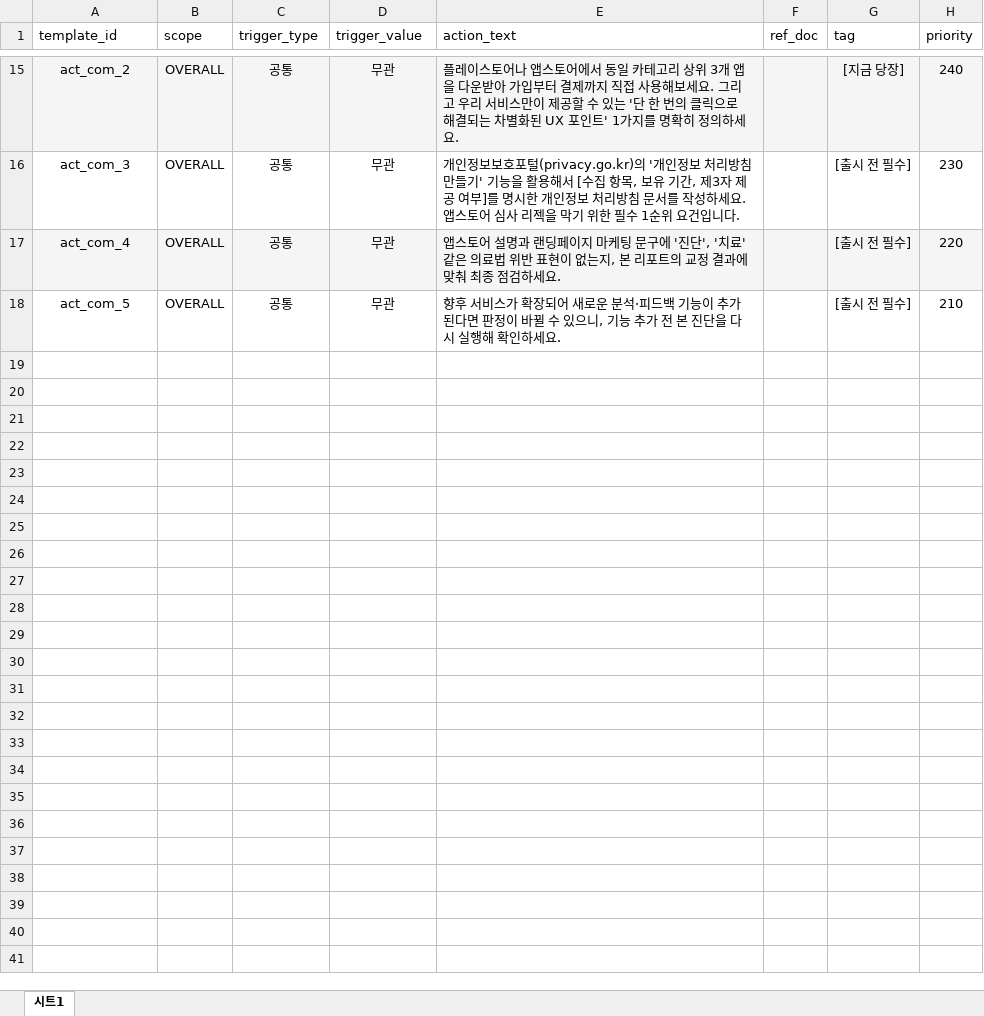
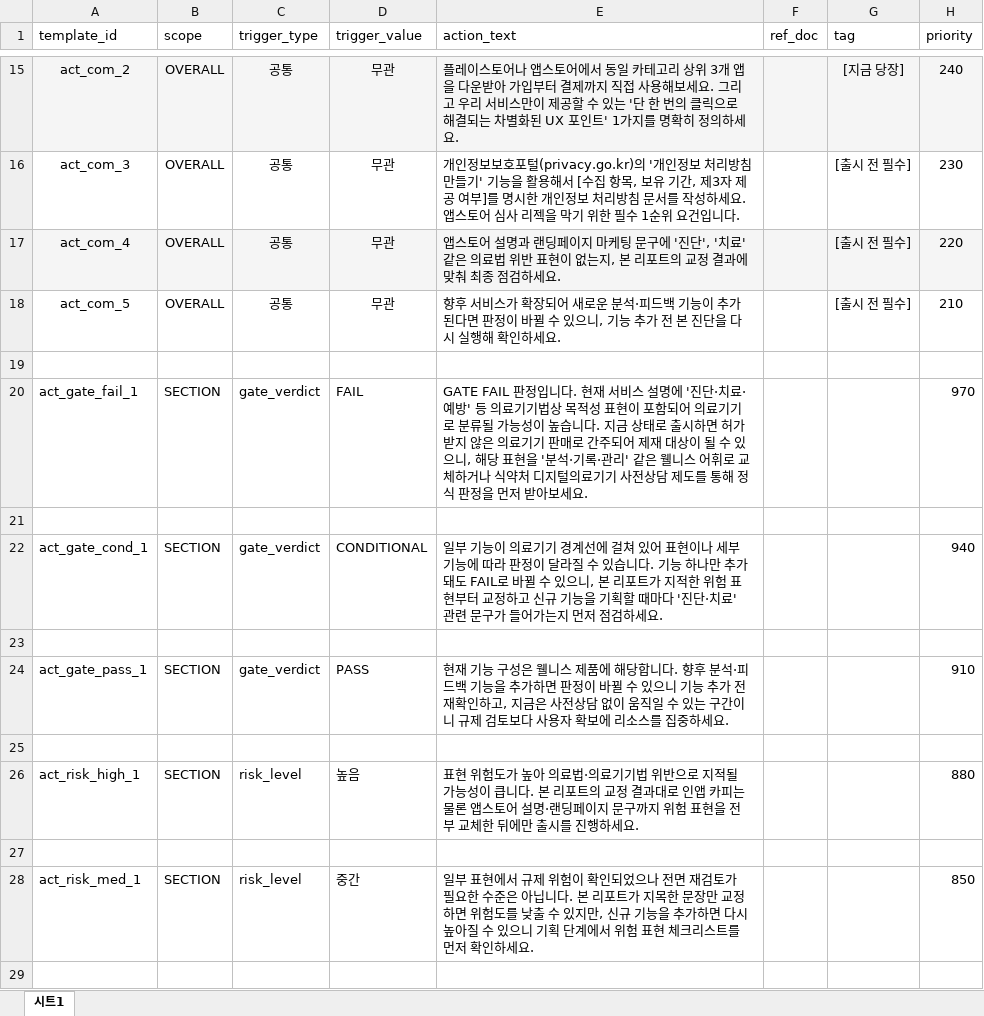
Before and after one commit to PREP-capstone/PREP-BE, an Excel workbook: data/postgres/action_templates.xlsx, sheet 시트1, drawn as a sheet; only a part is shown, gaps mark what is left out; values as stored, in another font and other column widths than the file's, no borders; charts and pictures and table styles not drawn; the diff covers the shown part only; the diff names each change by its address in the sheet, - before the commit and + after, or states it on an @@ line.

```diff
--- a/data/postgres/action_templates.xlsx (sheet 시트1)
+++ b/data/postgres/action_templates.xlsx (sheet 시트1)
+row 19: (empty)
+row 20: act_gate_fail_1 | SECTION | gate_verdict | FAIL | GATE FAIL 판정입니다. 현재 서비스 설명에 '진단·치료·예방' 등 의료기기법상 목적성 표현이 포함되어 의료기기로 분류될 가능성이 높습니다. 지금 상태로 출시하면 허가받지 않은 의료기기 판매로 간주되어 제재 대상이 될 수 있으니, 해당 표현을 '분석·기록·관리' 같은 웰니스 어휘로 교체하거나 식약처 디지털의료기기 사전상담 제도를 통해 정식 판정을 먼저 받아보세요. |  |  | 970
+row 21: (empty)
+row 22: act_gate_cond_1 | SECTION | gate_verdict | CONDITIONAL | 일부 기능이 의료기기 경계선에 걸쳐 있어 표현이나 세부 기능에 따라 판정이 달라질 수 있습니다. 기능 하나만 추가돼도 FAIL로 바뀔 수 있으니, 본 리포트가 지적한 위험 표현부터 교정하고 신규 기능을 기획할 때마다 '진단·치료' 관련 문구가 들어가는지 먼저 점검하세요. |  |  | 940
+row 23: (empty)
+row 24: act_gate_pass_1 | SECTION | gate_verdict | PASS | 현재 기능 구성은 웰니스 제품에 해당합니다. 향후 분석·피드백 기능을 추가하면 판정이 바뀔 수 있으니 기능 추가 전 재확인하고, 지금은 사전상담 없이 움직일 수 있는 구간이니 규제 검토보다 사용자 확보에 리소스를 집중하세요. |  |  | 910
+row 25: (empty)
+row 26: act_risk_high_1 | SECTION | risk_level | 높음 | 표현 위험도가 높아 의료법·의료기기법 위반으로 지적될 가능성이 큽니다. 본 리포트의 교정 결과대로 인앱 카피는 물론 앱스토어 설명·랜딩페이지 문구까지 위험 표현을 전부 교체한 뒤에만 출시를 진행하세요. |  |  | 880
+row 27: (empty)
+row 28: act_risk_med_1 | SECTION | risk_level | 중간 | 일부 표현에서 규제 위험이 확인되었으나 전면 재검토가 필요한 수준은 아닙니다. 본 리포트가 지목한 문장만 교정하면 위험도를 낮출 수 있지만, 신규 기능을 추가하면 다시 높아질 수 있으니 기획 단계에서 위험 표현 체크리스트를 먼저 확인하세요. |  |  | 850
+row 29: (empty)
```
Also changed, not shown: 10 added rows elsewhere in this sheet, charts or pictures, data/postgres/mvp_strategy_tempates.xlsx, 3 other files.
